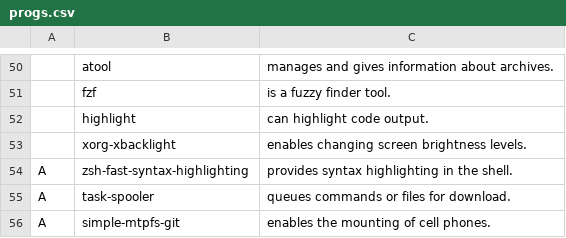
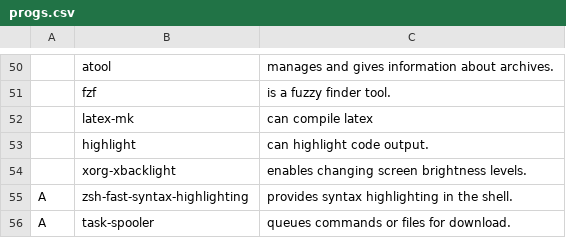
Before and after one commit to isakhammer/LARBS, a CSV file: progs.csv, drawn as a sheet; only a part is shown, gaps mark what is left out; the shorter side is filled out with more unchanged rows; the diff names each change by its address in the sheet, - before the commit and + after, or states it on an @@ line.

Commit message:
Added latexmk.

```diff
--- a/progs.csv
+++ b/progs.csv
+row 52:  | latex-mk | can compile latex
```
Also changed, not shown: 1 other file.
